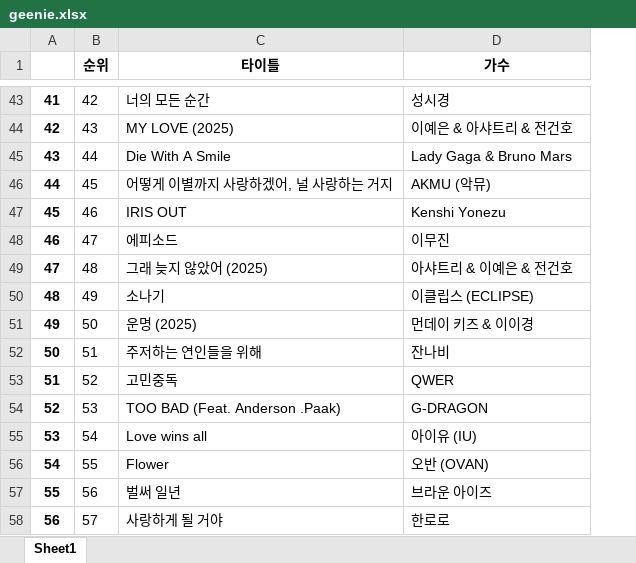
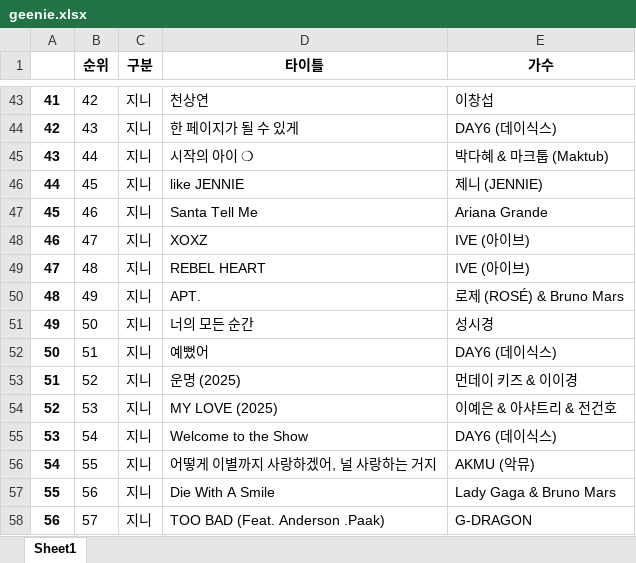
Before and after one commit to EverJoyyyL20/sesac_web_client_workspace, an Excel workbook: geenie.xlsx, sheet Sheet1, drawn as a sheet; only a part is shown, gaps mark what is left out; values as stored, in another font and other column widths than the file's, no borders; addresses are those after the commit; the diff covers the shown part only; the diff names each change by its address in the sheet, - before the commit and + after, or states it on an @@ line.

```diff
--- a/geenie.xlsx (sheet Sheet1)
+++ b/geenie.xlsx (sheet Sheet1)
+column C (구분), rows 43-58: all 지니
-D43 (타이틀): 너의 모든 순간
+D43 (타이틀): 천상연
-E43 (가수): 성시경
+E43 (가수): 이창섭
-D44 (타이틀): MY LOVE (2025)
+D44 (타이틀): 한 페이지가 될 수 있게
-E44 (가수): 이예은 & 아샤트리 & 전건호
+E44 (가수): DAY6 (데이식스)
-D45 (타이틀): Die With A Smile
+D45 (타이틀): 시작의 아이 ❍
-E45 (가수): Lady Gaga & Bruno Mars
+E45 (가수): 박다혜 & 마크툽 (Maktub)
-D46 (타이틀): 어떻게 이별까지 사랑하겠어, 널 사랑하는 거지
+D46 (타이틀): like JENNIE
-E46 (가수): AKMU (악뮤)
+E46 (가수): 제니 (JENNIE)
-D47 (타이틀): IRIS OUT
+D47 (타이틀): Santa Tell Me
-E47 (가수): Kenshi Yonezu
+E47 (가수): Ariana Grande
-D48 (타이틀): 에피소드
+D48 (타이틀): XOXZ
-E48 (가수): 이무진
+E48 (가수): IVE (아이브)
-D49 (타이틀): 그래 늦지 않았어 (2025)
+D49 (타이틀): REBEL HEART
-E49 (가수): 아샤트리 & 이예은 & 전건호
+E49 (가수): IVE (아이브)
-D50 (타이틀): 소나기
+D50 (타이틀): APT.
-E50 (가수): 이클립스 (ECLIPSE)
+E50 (가수): 로제 (ROSÉ) & Bruno Mars
-D51 (타이틀): 운명 (2025)
+D51 (타이틀): 너의 모든 순간
-E51 (가수): 먼데이 키즈 & 이이경
+E51 (가수): 성시경
-D52 (타이틀): 주저하는 연인들을 위해
+D52 (타이틀): 예뻤어
-E52 (가수): 잔나비
+E52 (가수): DAY6 (데이식스)
-D53 (타이틀): 고민중독
+D53 (타이틀): 운명 (2025)
-E53 (가수): QWER
+E53 (가수): 먼데이 키즈 & 이이경
-D54 (타이틀): TOO BAD (Feat. Anderson .Paak)
+D54 (타이틀): MY LOVE (2025)
-E54 (가수): G-DRAGON
+E54 (가수): 이예은 & 아샤트리 & 전건호
-D55 (타이틀): Love wins all
+D55 (타이틀): Welcome to the Show
-E55 (가수): 아이유 (IU)
+E55 (가수): DAY6 (데이식스)
-D56 (타이틀): Flower
+D56 (타이틀): 어떻게 이별까지 사랑하겠어, 널 사랑하는 거지
-E56 (가수): 오반 (OVAN)
+E56 (가수): AKMU (악뮤)
-D57 (타이틀): 벌써 일년
+D57 (타이틀): Die With A Smile
-E57 (가수): 브라운 아이즈
+E57 (가수): Lady Gaga & Bruno Mars
-D58 (타이틀): 사랑하게 될 거야
+D58 (타이틀): TOO BAD (Feat. Anderson .Paak)
-E58 (가수): 한로로
+E58 (가수): G-DRAGON
```
Also changed, not shown: 145 edited cells elsewhere in this sheet, bucks.xlsx, melon.xlsx, 1 other file.
